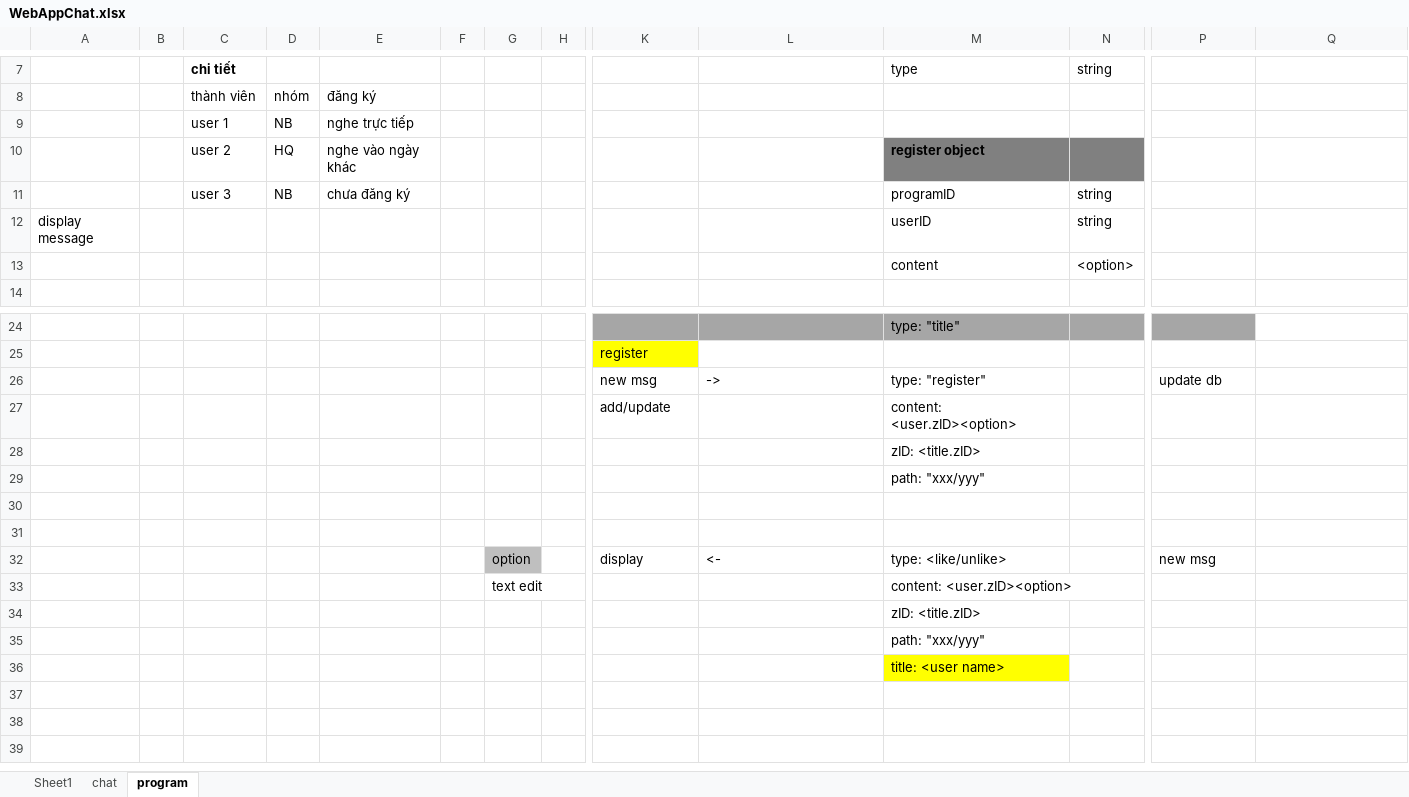
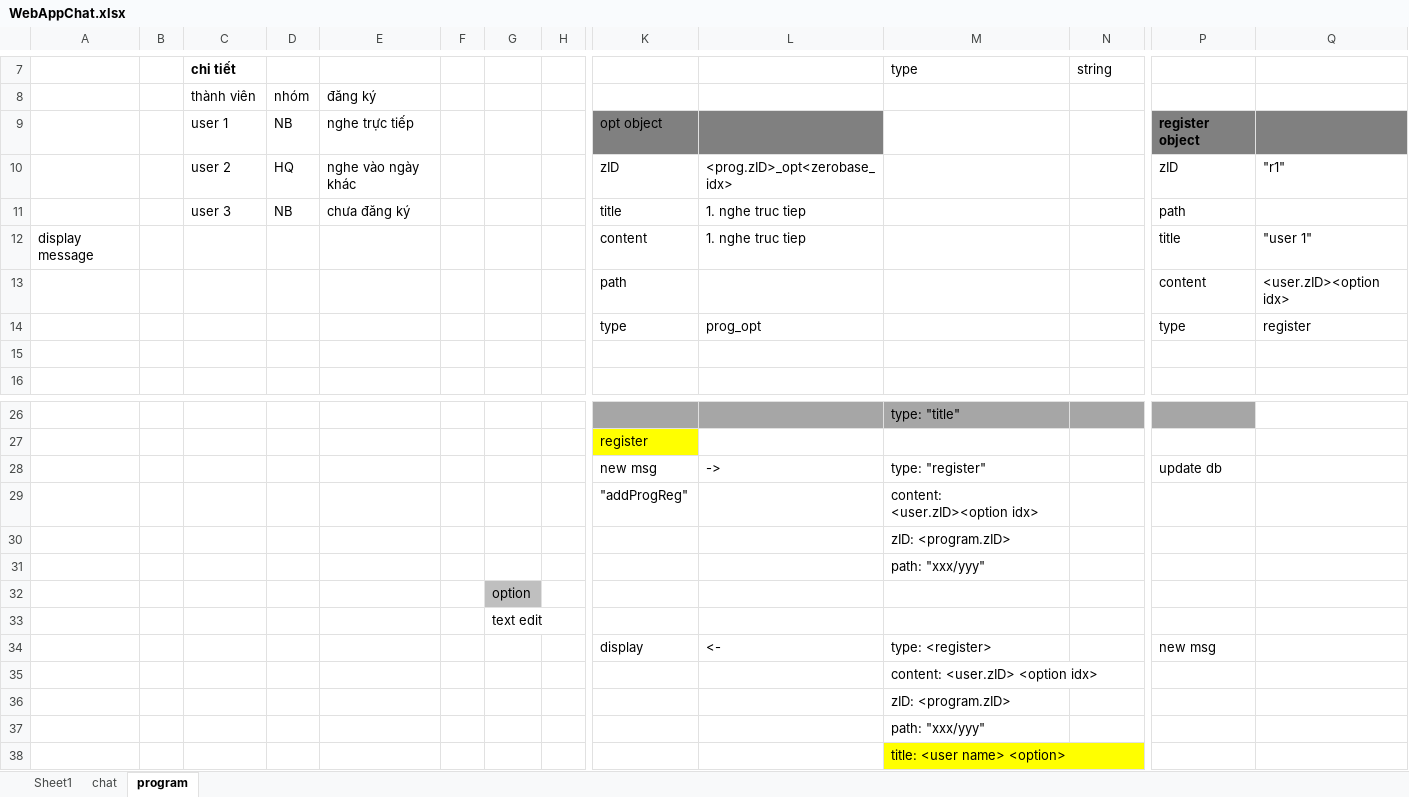
Before and after one commit to khiemnv/chatApp, an Excel workbook: WebAppChat.xlsx, sheet program, drawn as a sheet; only a part is shown, gaps mark what is left out; values as stored, in another font and other column widths than the file's, no borders; charts and pictures not drawn; removed rows and columns are numbered as before the commit, all else as after; rows hold the shown columns only; the diff names each change by its address in the sheet, - before the commit and + after, or states it on an @@ line.

Commit message:
register

```diff
--- a/WebAppChat.xlsx (sheet program)
+++ b/WebAppChat.xlsx (sheet program)
-K9: (empty)
+K9: opt object
-K9:L9 fill: none
+K9:L9 fill: #808080
-P9: (empty)
+P9: register object
-P9:Q9 fill: none
+P9:Q9 fill: #808080
-row 10:  |  | user 2 | HQ | nghe vào ngày khác |  |  |  |  |  | register object
-row 11:  |  | user 3 | NB | chưa đăng ký |  |  |  |  |  | programID | string
-row 12: display message |  |  |  |  |  |  |  |  |  | userID | string
+row 10:  |  | user 2 | HQ | nghe vào ngày khác |  |  |  | zID | <prog.zID>_opt<zerobase_idx> |  |  | zID | "r1"
+row 11:  |  | user 3 | NB | chưa đăng ký |  |  |  | title | 1. nghe truc tiep |  |  | path
+row 12: display message |  |  |  |  |  |  |  | content | 1. nghe truc tiep |  |  | title | "user 1"
+row 13:  |  |  |  |  |  |  |  | path |  |  |  | content | <user.zID><option idx>
+row 14:  |  |  |  |  |  |  |  | type | prog_opt |  |  | type | register
-row 15:  |  |  |  |  |  |  |  |  |  | content | <option>
+row 15: (empty)
-K29: add/update
+K29: "addProgReg"
-M29: content: <user.zID><option>
+M29: content: <user.zID><option idx>
-M30: zID: <title.zID>
+M30: zID: <program.zID>
-G32: (empty)
+G32: option
-G32 fill: none
+G32 fill: #BFBFBF
-G33: (empty)
+G33: text edit
-G34: option
+G34: (empty)
-G34 fill: #BFBFBF
+G34 fill: none
-M34: type: <like/unlike>
+M34: type: <register>
-row 33:  |  |  |  |  |  | text edit |  |  |  | content: <user.zID><option>
-M35: zID: <title.zID>
+M35: content: <user.zID> <option idx>
+row 36:  |  |  |  |  |  |  |  |  |  | zID: <program.zID>
-M38: title: <user name>
+M38: title: <user name> <option>
```
Also changed, not shown: charts or pictures, 1 other file.
